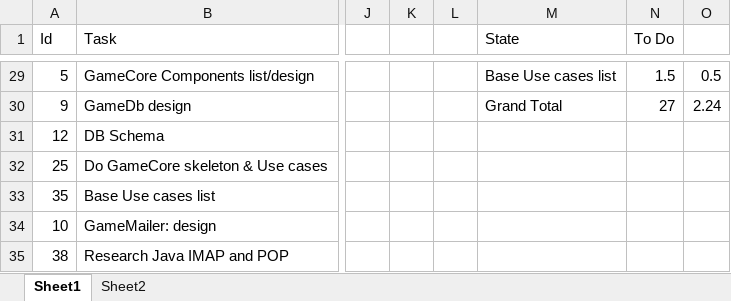
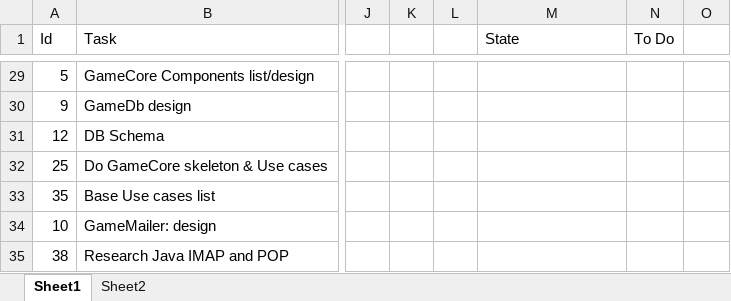
Before and after one commit to acodelib/lotogames, an Excel workbook: Task_Manager.xlsx, sheet Sheet1, drawn as a sheet; only a part is shown, gaps mark what is left out; values as stored, in another font and other column widths than the file's, no borders; conditional formats not drawn; the diff covers the shown part only; the diff names each change by its address in the sheet, - before the commit and + after, or states it on an @@ line.

Commit message:
progress update

```diff
--- a/Task_Manager.xlsx (sheet Sheet1)
+++ b/Task_Manager.xlsx (sheet Sheet1)
-M29 (State): Base Use cases list
+M29 (State): (empty)
-N29 (To Do): 1.5
+N29 (To Do): (empty)
-O29: 0.5
+O29: (empty)
-M30 (State): Grand Total
+M30 (State): (empty)
-N30 (To Do): 27
+N30 (To Do): (empty)
-O30: 2.24
+O30: (empty)
```
Also changed, not shown: 1 added row, 1 removed row and 59 edited cells elsewhere in this sheet, formulas that keep their value.
